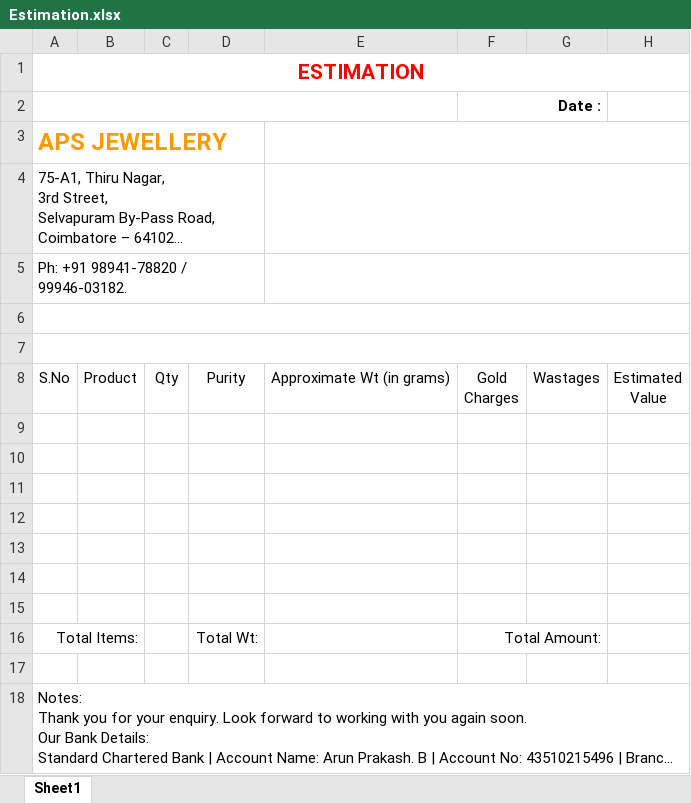
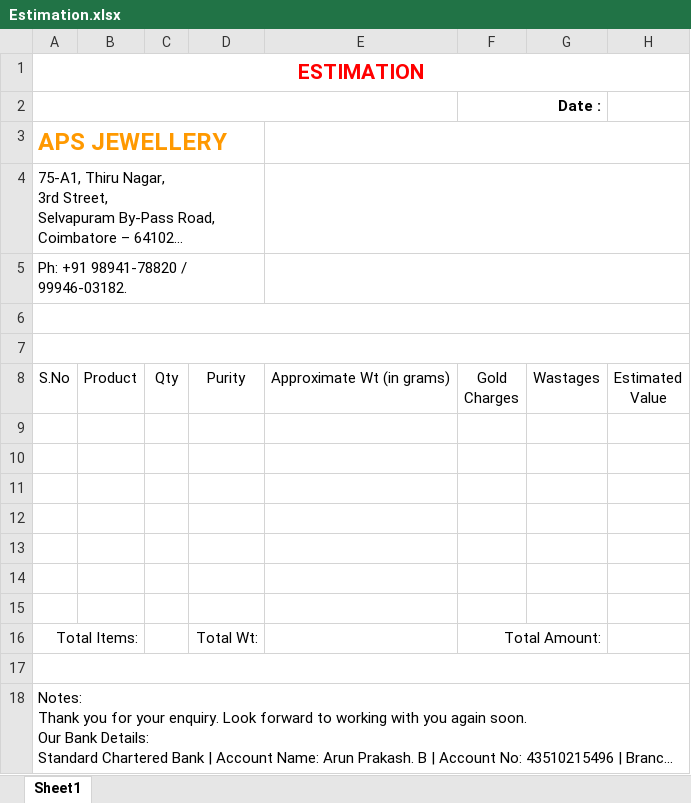
Before and after one commit to muralidharanit/JewellPro, an Excel workbook: JewellPro/template/Estimation.xlsx, sheet Sheet1, drawn as a sheet; long unchanged cells end in …; values as stored, in another font and other column widths than the file's, no borders; the diff names each change by its address in the sheet, - before the commit and + after, or states it on an @@ line.

```diff
--- a/JewellPro/template/Estimation.xlsx (sheet Sheet1)
+++ b/JewellPro/template/Estimation.xlsx (sheet Sheet1)
+A17:H17 merged
```
Also changed, not shown: 8 other files.
